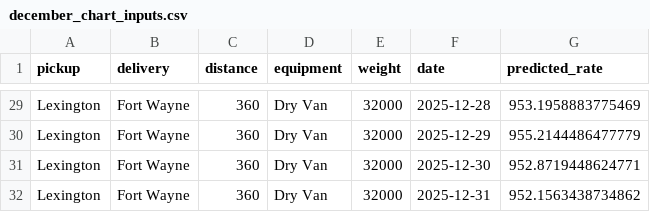
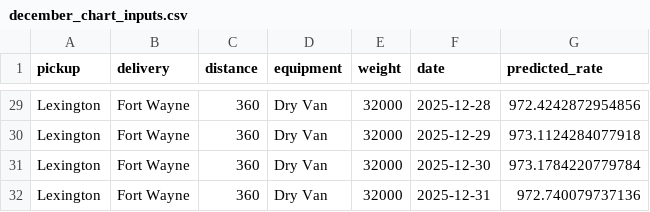
Before and after one commit to baharturut/freight-rate-prediction, a CSV file: data/december_chart_inputs.csv, drawn as a sheet; only a part is shown, gaps mark what is left out; the diff covers the shown part only; the diff names each change by its address in the sheet, - before the commit and + after, or states it on an @@ line.

```diff
--- a/data/december_chart_inputs.csv
+++ b/data/december_chart_inputs.csv
-G29 (predicted_rate): 953.1958883775469
+G29 (predicted_rate): 972.4242872954856
-G30 (predicted_rate): 955.2144486477779
+G30 (predicted_rate): 973.1124284077918
-G31 (predicted_rate): 952.8719448624771
+G31 (predicted_rate): 973.1784220779784
-G32 (predicted_rate): 952.1563438734862
+G32 (predicted_rate): 972.740079737136
```
Also changed, not shown: 27 edited cells elsewhere in this file, validation_predictions.csv, 7 other files.
